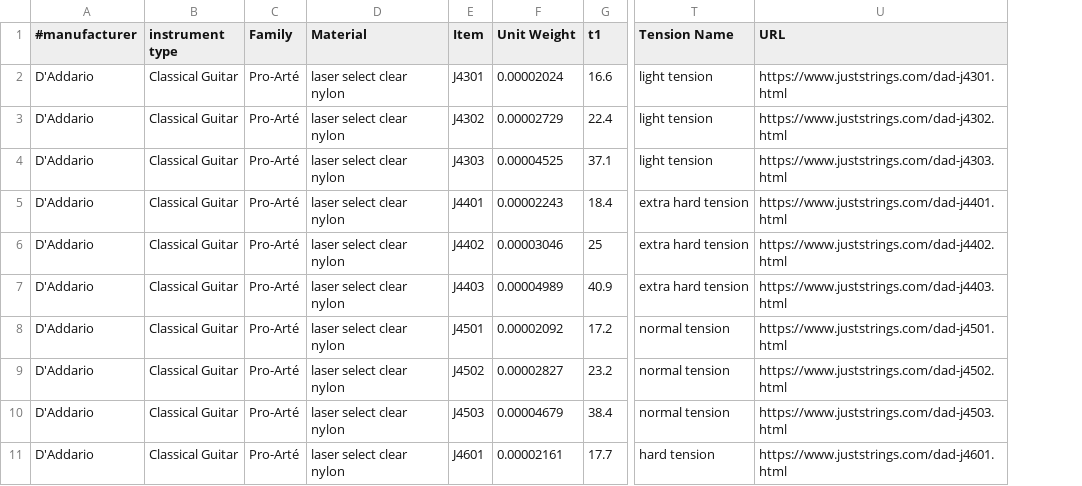
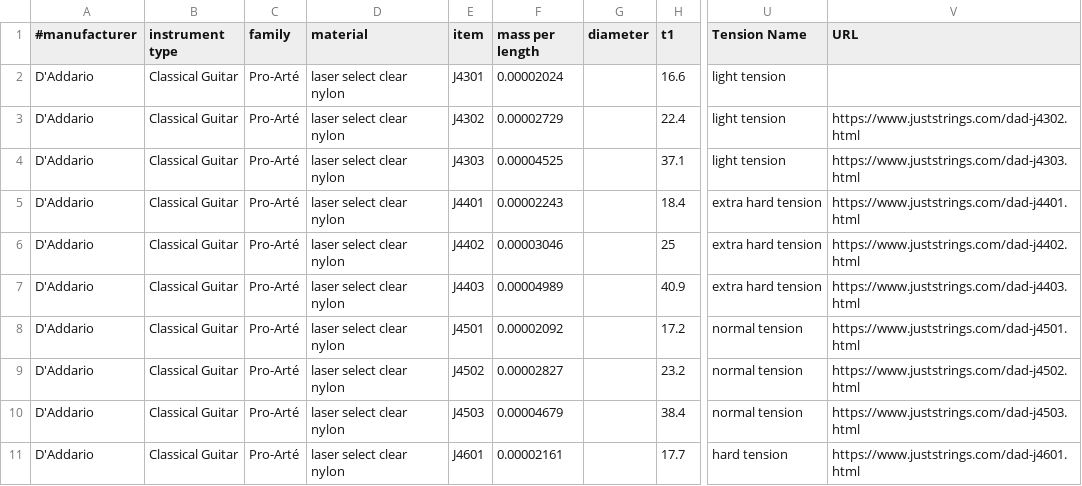
Before and after one commit to haisamido/organology, a CSV file: sources/daadario/classical_guitar.csv, drawn as a sheet; only a part is shown, gaps mark what is left out; addresses are those after the commit; the diff names each change by its address in the sheet, - before the commit and + after, or states it on an @@ line.

Commit message:
added diameter column

```diff
--- a/sources/daadario/classical_guitar.csv
+++ b/sources/daadario/classical_guitar.csv
+column G (diameter), empty
-C1: Family
+C1: family
-D1: Material
+D1: material
-E1: Item
+E1: item
-F1: Unit Weight
+F1: mass per length
-V2 (URL): https://www.juststrings.com/dad-j4301.html
+V2 (URL): (empty)
```
Also changed, not shown: 1 other file.
